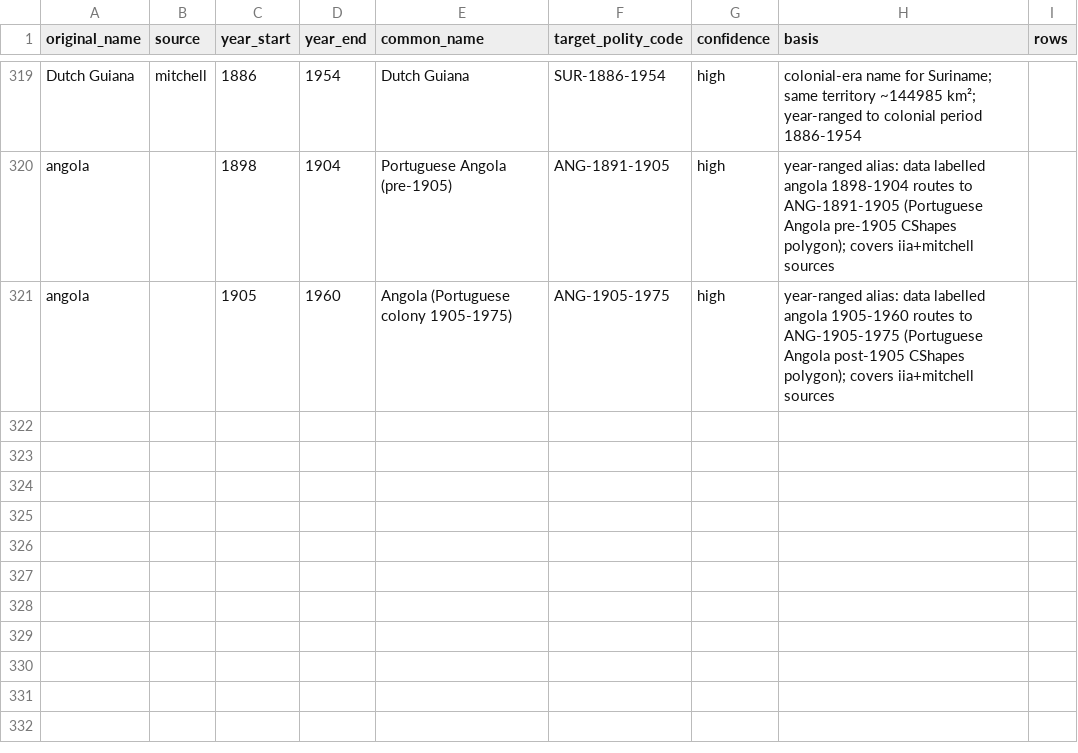
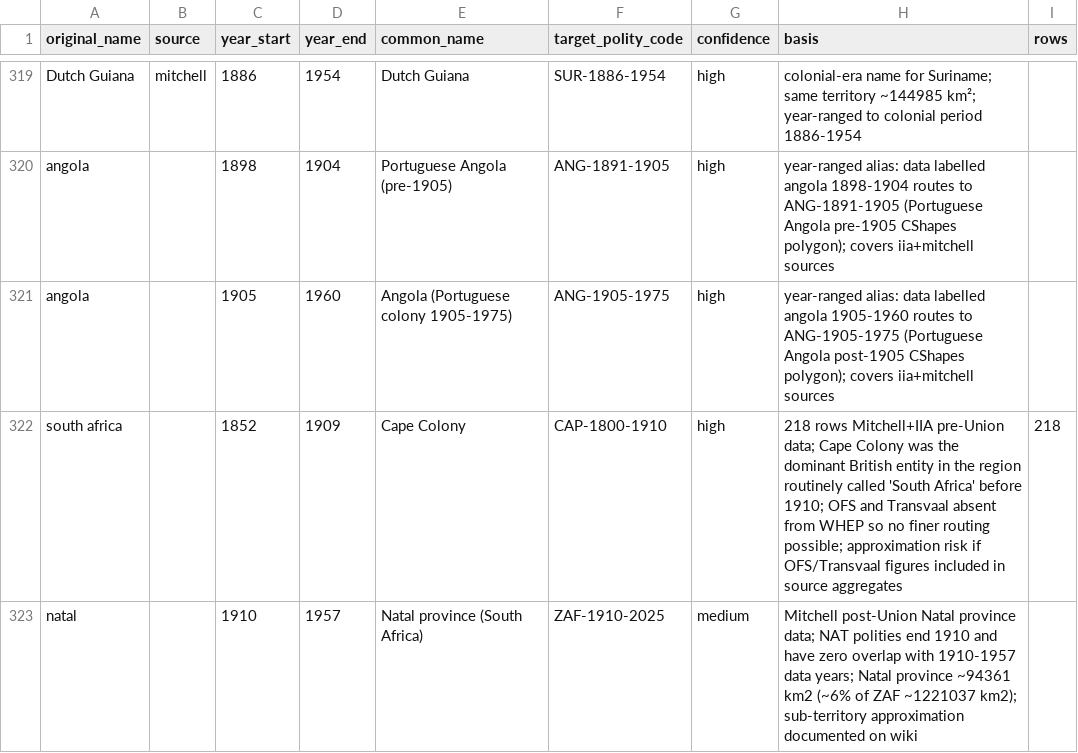
Before and after one commit to eduaguilera/whep-polities, a CSV file: pipelines/polity-autoimprove/state/applied_aliases.csv, drawn as a sheet; only a part is shown, gaps mark what is left out.

```diff
--- a/pipelines/polity-autoimprove/state/applied_aliases.csv
+++ b/pipelines/polity-autoimprove/state/applied_aliases.csv
@@ -321 +321,3 @@ angola,,1898,1904,Portuguese Angola (pre-1905),ANG-1891-1905,high,year-ranged al
 angola,,1905,1960,Angola (Portuguese colony 1905-1975),ANG-1905-1975,high,year-ranged alias: data labelled angola 1905-1960 routes to ANG-1905-1975 (Portuguese Angola post-1905 CShapes polygon); covers iia+mitchell sources,
+south africa,,1852,1909,Cape Colony,CAP-1800-1910,high,218 rows Mitchell+IIA pre-Union data; Cape Colony was the dominant British entity in the region routinely called 'South Africa' before 1910; OFS and Transvaal absent from WHEP so no finer routing possible; approximation risk if OFS/Transvaal figures included in source aggregates,218
+natal,,1910,1957,Natal province (South Africa),ZAF-1910-2025,medium,Mitchell post-Union Natal province data; NAT polities end 1910 and have zero overlap with 1910-1957 data years; Natal province ~94361 km2 (~6% of ZAF ~1221037 km2); sub-territory approximation documented on wiki,
```
Also changed, not shown: 2 other files.
